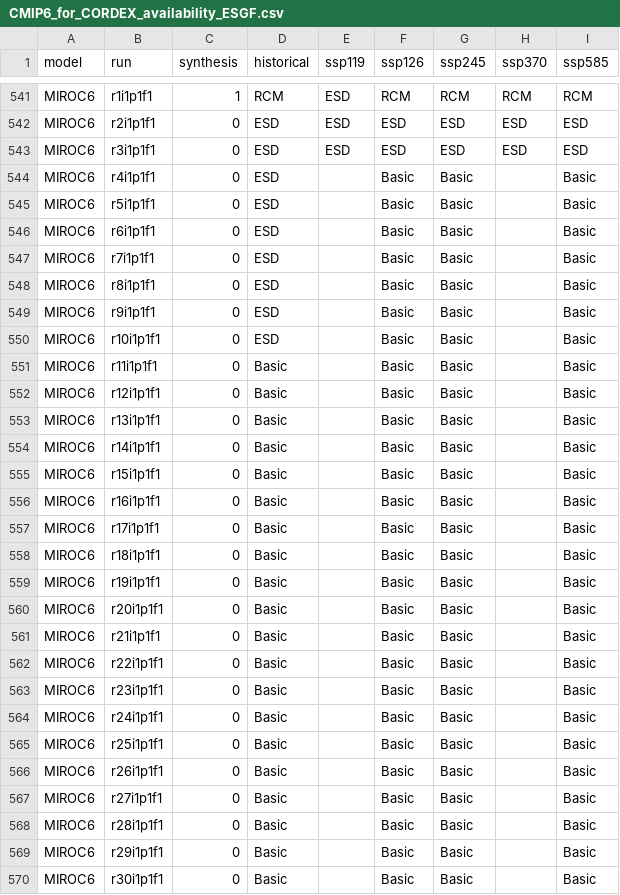
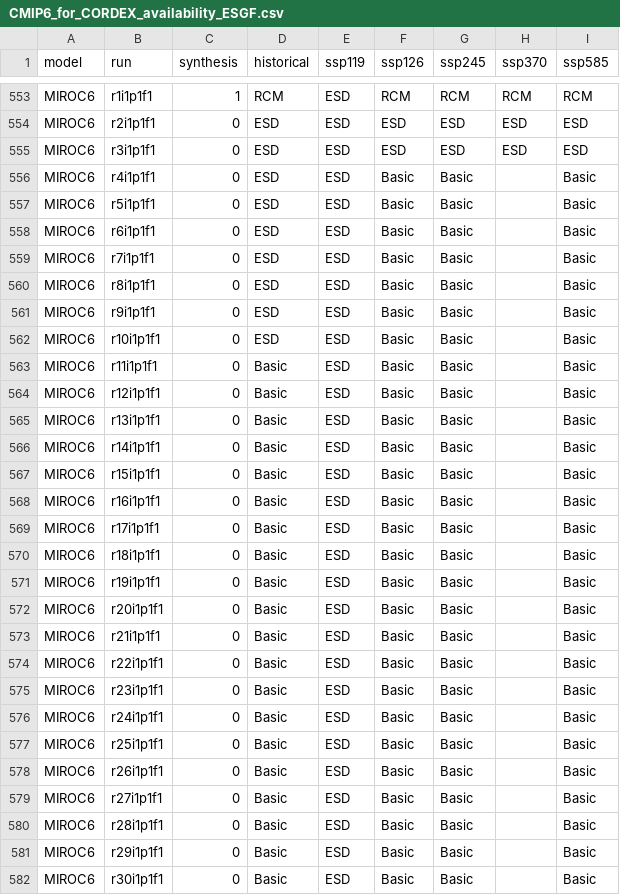
Before and after one commit to jesusff/cmip6-for-cordex, a CSV file: docs/CMIP6_for_CORDEX_availability_ESGF.csv, drawn as a sheet; only a part is shown, gaps mark what is left out; the diff covers the shown part only.

Commit message:
Update ESGF availability

```diff
--- a/docs/CMIP6_for_CORDEX_availability_ESGF.csv
+++ b/docs/CMIP6_for_CORDEX_availability_ESGF.csv
@@ -543,28 +555,28 @@ MIROC6,r2i1p1f1,0,ESD,ESD,ESD,ESD,ESD,ESD
 MIROC6,r3i1p1f1,0,ESD,ESD,ESD,ESD,ESD,ESD
-MIROC6,r4i1p1f1,0,ESD,,Basic,Basic,,Basic
-MIROC6,r5i1p1f1,0,ESD,,Basic,Basic,,Basic
-MIROC6,r6i1p1f1,0,ESD,,Basic,Basic,,Basic
-MIROC6,r7i1p1f1,0,ESD,,Basic,Basic,,Basic
-MIROC6,r8i1p1f1,0,ESD,,Basic,Basic,,Basic
-MIROC6,r9i1p1f1,0,ESD,,Basic,Basic,,Basic
-MIROC6,r10i1p1f1,0,ESD,,Basic,Basic,,Basic
-MIROC6,r11i1p1f1,0,Basic,,Basic,Basic,,Basic
-MIROC6,r12i1p1f1,0,Basic,,Basic,Basic,,Basic
-MIROC6,r13i1p1f1,0,Basic,,Basic,Basic,,Basic
-MIROC6,r14i1p1f1,0,Basic,,Basic,Basic,,Basic
-MIROC6,r15i1p1f1,0,Basic,,Basic,Basic,,Basic
-MIROC6,r16i1p1f1,0,Basic,,Basic,Basic,,Basic
-MIROC6,r17i1p1f1,0,Basic,,Basic,Basic,,Basic
-MIROC6,r18i1p1f1,0,Basic,,Basic,Basic,,Basic
-MIROC6,r19i1p1f1,0,Basic,,Basic,Basic,,Basic
-MIROC6,r20i1p1f1,0,Basic,,Basic,Basic,,Basic
-MIROC6,r21i1p1f1,0,Basic,,Basic,Basic,,Basic
-MIROC6,r22i1p1f1,0,Basic,,Basic,Basic,,Basic
-MIROC6,r23i1p1f1,0,Basic,,Basic,Basic,,Basic
-MIROC6,r24i1p1f1,0,Basic,,Basic,Basic,,Basic
-MIROC6,r25i1p1f1,0,Basic,,Basic,Basic,,Basic
-MIROC6,r26i1p1f1,0,Basic,,Basic,Basic,,Basic
-MIROC6,r27i1p1f1,0,Basic,,Basic,Basic,,Basic
-MIROC6,r28i1p1f1,0,Basic,,Basic,Basic,,Basic
-MIROC6,r29i1p1f1,0,Basic,,Basic,Basic,,Basic
-MIROC6,r30i1p1f1,0,Basic,,Basic,Basic,,Basic
+MIROC6,r4i1p1f1,0,ESD,ESD,Basic,Basic,,Basic
+MIROC6,r5i1p1f1,0,ESD,ESD,Basic,Basic,,Basic
+MIROC6,r6i1p1f1,0,ESD,ESD,Basic,Basic,,Basic
+MIROC6,r7i1p1f1,0,ESD,ESD,Basic,Basic,,Basic
+MIROC6,r8i1p1f1,0,ESD,ESD,Basic,Basic,,Basic
+MIROC6,r9i1p1f1,0,ESD,ESD,Basic,Basic,,Basic
+MIROC6,r10i1p1f1,0,ESD,ESD,Basic,Basic,,Basic
+MIROC6,r11i1p1f1,0,Basic,ESD,Basic,Basic,,Basic
+MIROC6,r12i1p1f1,0,Basic,ESD,Basic,Basic,,Basic
+MIROC6,r13i1p1f1,0,Basic,ESD,Basic,Basic,,Basic
+MIROC6,r14i1p1f1,0,Basic,ESD,Basic,Basic,,Basic
+MIROC6,r15i1p1f1,0,Basic,ESD,Basic,Basic,,Basic
+MIROC6,r16i1p1f1,0,Basic,ESD,Basic,Basic,,Basic
+MIROC6,r17i1p1f1,0,Basic,ESD,Basic,Basic,,Basic
+MIROC6,r18i1p1f1,0,Basic,ESD,Basic,Basic,,Basic
+MIROC6,r19i1p1f1,0,Basic,ESD,Basic,Basic,,Basic
+MIROC6,r20i1p1f1,0,Basic,ESD,Basic,Basic,,Basic
+MIROC6,r21i1p1f1,0,Basic,ESD,Basic,Basic,,Basic
+MIROC6,r22i1p1f1,0,Basic,ESD,Basic,Basic,,Basic
+MIROC6,r23i1p1f1,0,Basic,ESD,Basic,Basic,,Basic
+MIROC6,r24i1p1f1,0,Basic,ESD,Basic,Basic,,Basic
+MIROC6,r25i1p1f1,0,Basic,ESD,Basic,Basic,,Basic
+MIROC6,r26i1p1f1,0,Basic,ESD,Basic,Basic,,Basic
+MIROC6,r27i1p1f1,0,Basic,ESD,Basic,Basic,,Basic
+MIROC6,r28i1p1f1,0,Basic,ESD,Basic,Basic,,Basic
+MIROC6,r29i1p1f1,0,Basic,ESD,Basic,Basic,,Basic
+MIROC6,r30i1p1f1,0,Basic,ESD,Basic,Basic,,Basic
```
Also changed, not shown: 14 added rows and 27 edited cells elsewhere in this file, docs/CMIP6_for_CORDEX_availability_RCM.csv, 2 other files.
